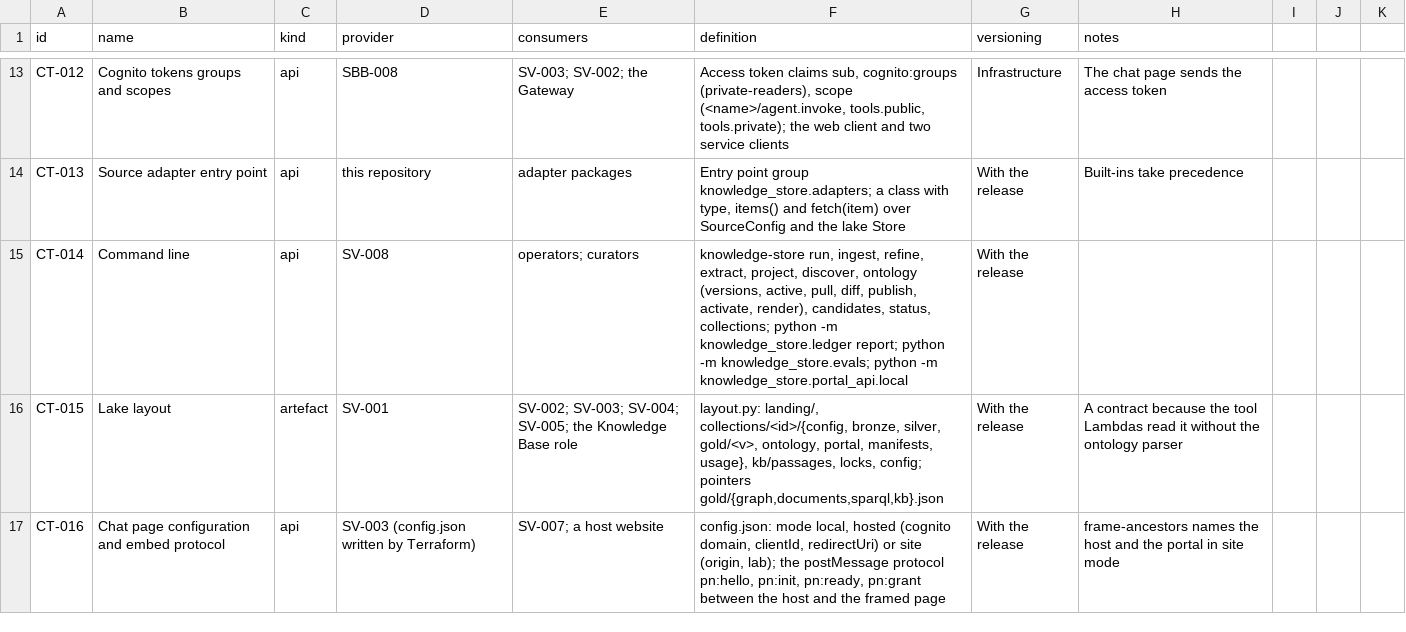
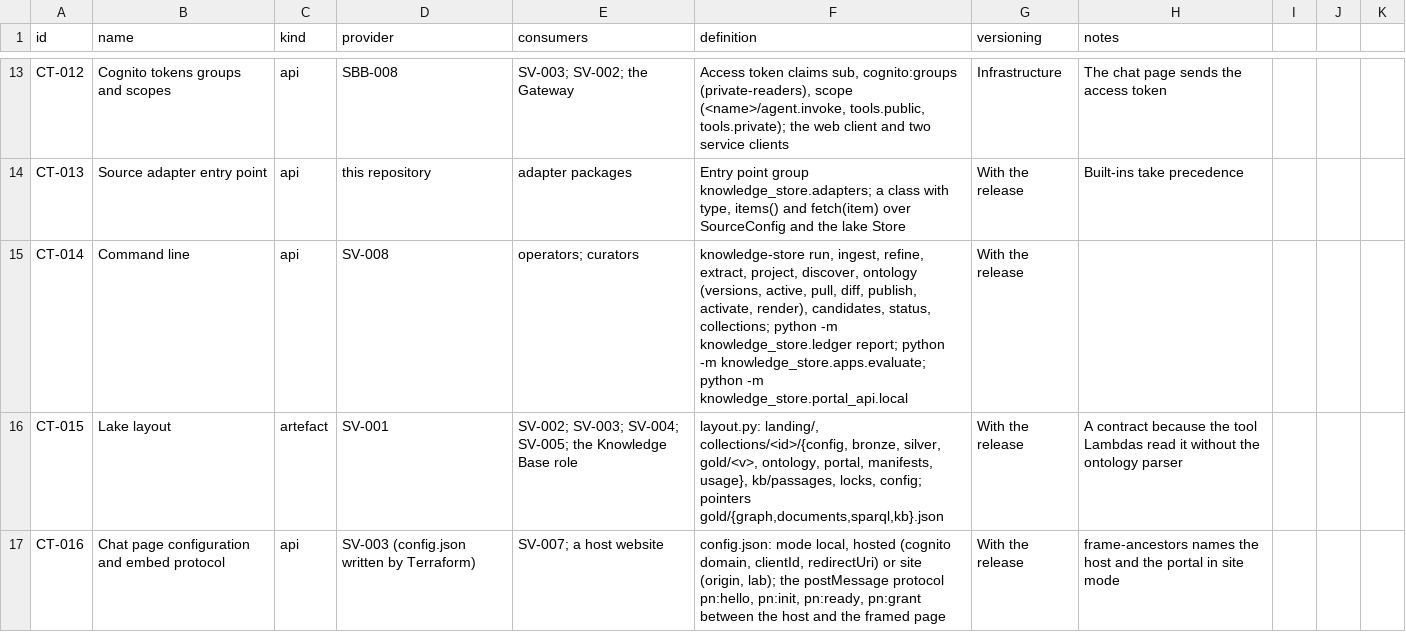
Before and after one commit to patternode/knowledge-store, a CSV file: docs/architecture/solution/contracts.csv, drawn as a sheet; only a part is shown, gaps mark what is left out.

```diff
--- a/docs/architecture/solution/contracts.csv
+++ b/docs/architecture/solution/contracts.csv
@@ -14,3 +14,3 @@ CT-012,Cognito tokens groups and scopes,api,SBB-008,SV-003; SV-002; the Gateway,
 CT-013,Source adapter entry point,api,this repository,adapter packages,"Entry point group knowledge_store.adapters; a class with type, items() and fetch(item) over SourceConfig and the lake Store",With the release,"Built-ins take precedence"
-CT-014,Command line,api,SV-008,operators; curators,"knowledge-store run, ingest, refine, extract, project, discover, ontology (versions, active, pull, diff, publish, activate, render), candidates, status, collections; python -m knowledge_store.ledger report; python -m knowledge_store.evals; python -m knowledge_store.portal_api.local",With the release,
+CT-014,Command line,api,SV-008,operators; curators,"knowledge-store run, ingest, refine, extract, project, discover, ontology (versions, active, pull, diff, publish, activate, render), candidates, status, collections; python -m knowledge_store.ledger report; python -m knowledge_store.apps.evaluate; python -m knowledge_store.portal_api.local",With the release,
 CT-015,Lake layout,artefact,SV-001,SV-002; SV-003; SV-004; SV-005; the Knowledge Base role,"layout.py: landing/, collections/<id>/{config, bronze, silver, gold/<v>, ontology, portal, manifests, usage}, kb/passages, locks, config; pointers gold/{graph,documents,sparql,kb}.json",With the release,"A contract because the tool Lambdas read it without the ontology parser"
```
Also changed, not shown: 30 other files.
